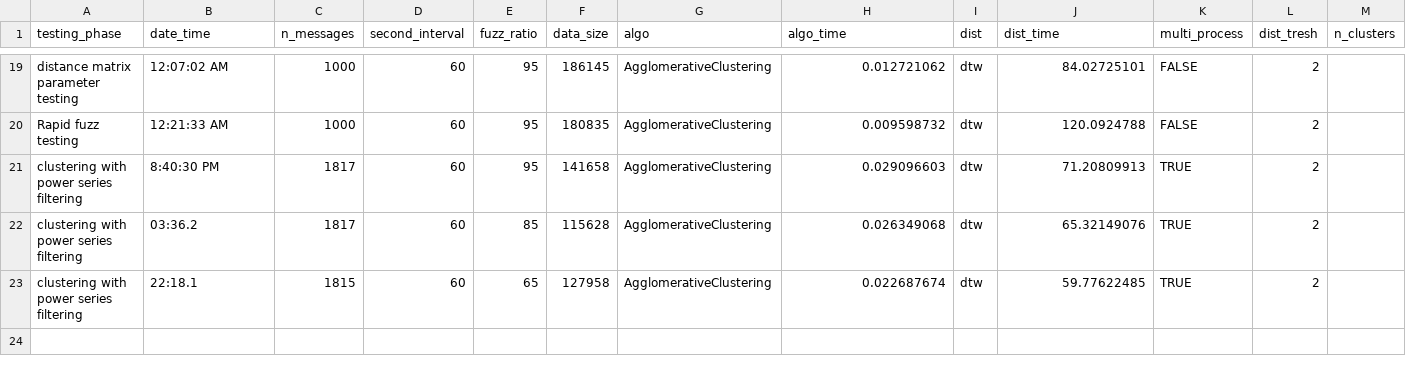
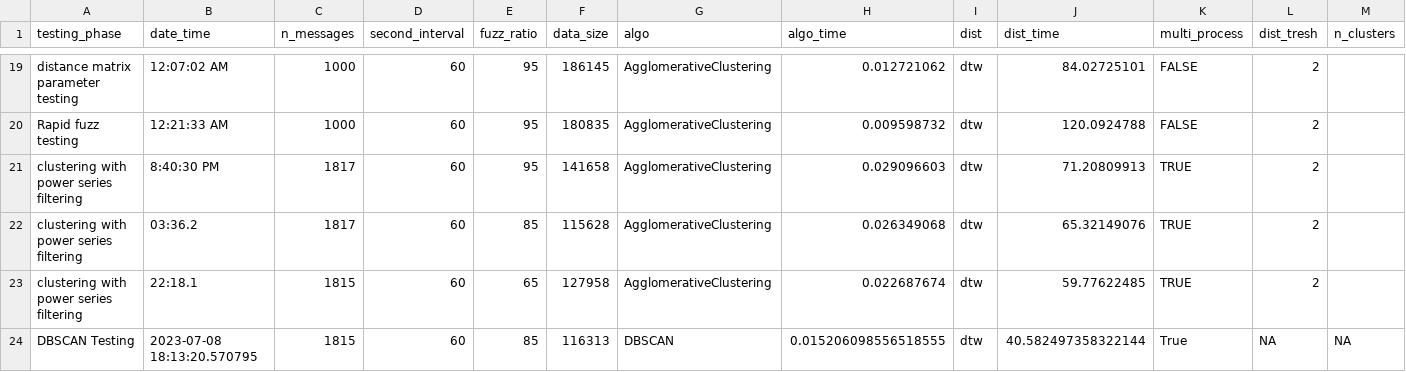
Before and after one commit to DonnumFractus/Time_Series_Clustering, a CSV file: score_tracker.csv, drawn as a sheet; only a part is shown, gaps mark what is left out; rows hold the shown columns only; the diff names each change by its address in the sheet, - before the commit and + after, or states it on an @@ line.

Commit message:
DBSCAN Test
Uploading DBSCAN code with testing results. Words more evenly distributed between clusters; however, testing only yielded a few interesting results.

```diff
--- a/score_tracker.csv
+++ b/score_tracker.csv
+row 24: DBSCAN Testing | 2023-07-08 18:13:20.570795 | 1815 | 60 | 85 | 116313 | DBSCAN | 0.015206098556518555 | dtw | 40.582497358322144 | True | NA | NA
```
Also changed, not shown: 1 other file.
